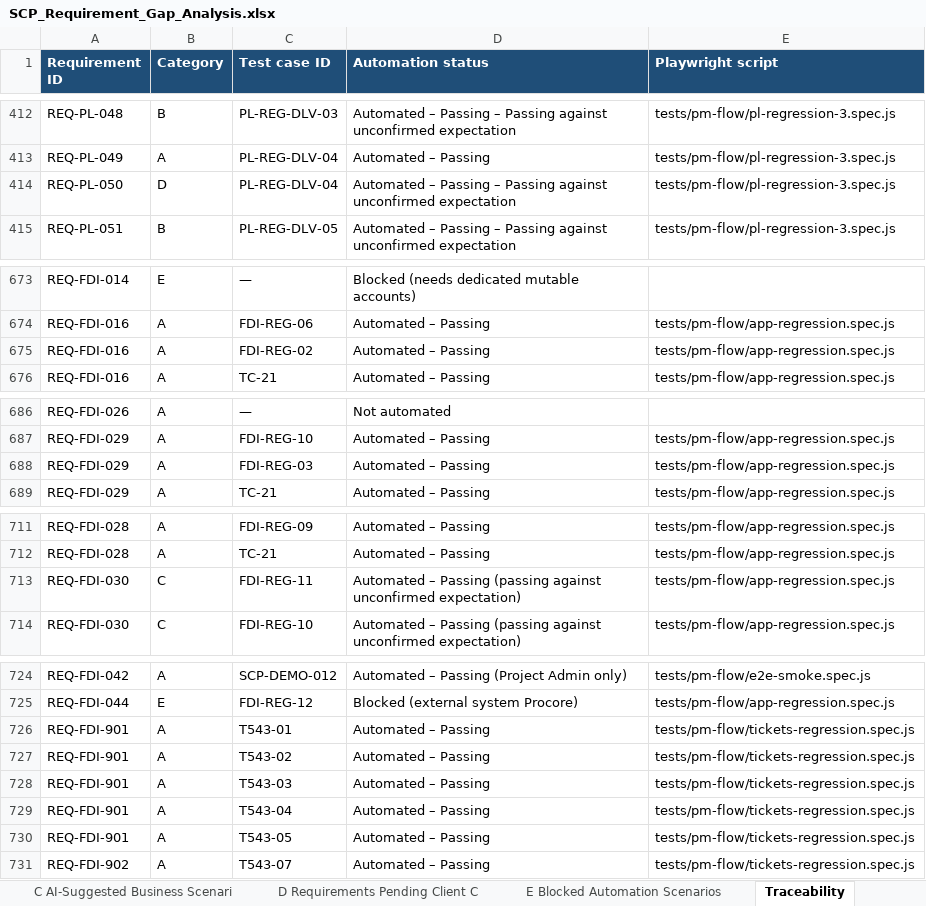
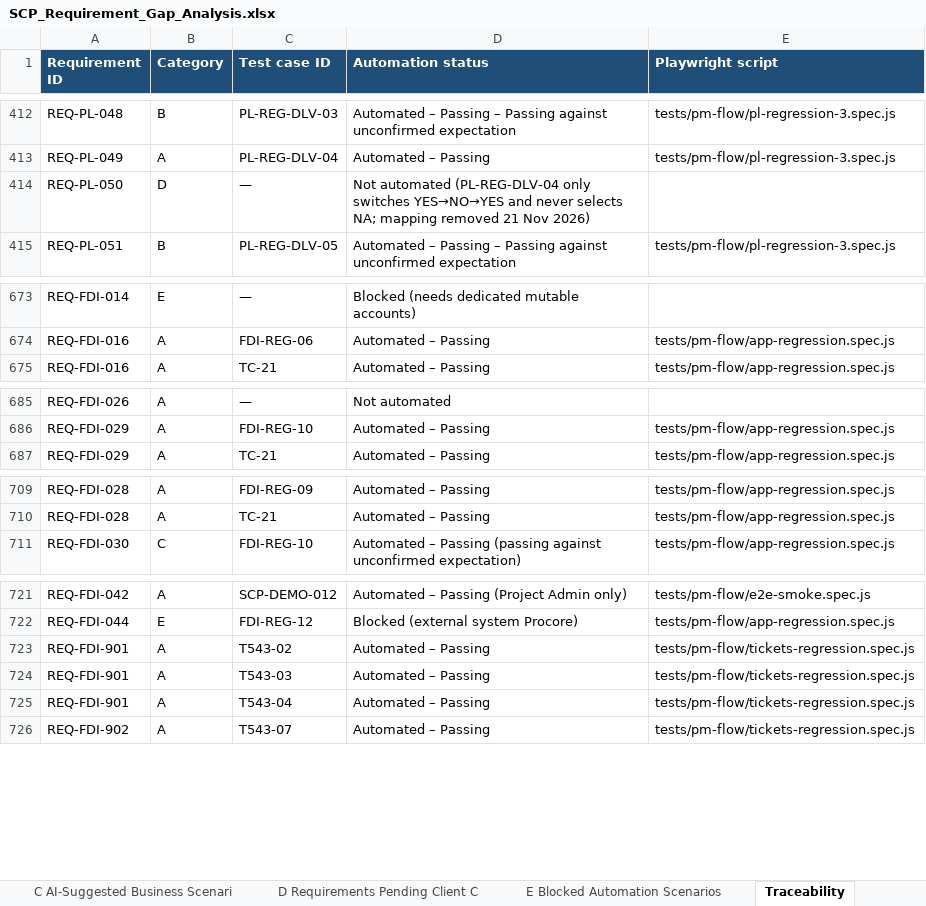
Before and after one commit to hariharanr15/playright_Automation, an Excel workbook: SCP/docs/requirements/SCP_Requirement_Gap_Analysis.xlsx, sheet Traceability, drawn as a sheet; only a part is shown, gaps mark what is left out; values as stored, in another font and other column widths than the file's, no borders; the diff covers the shown part only; the diff names each change by its address in the sheet, - before the commit and + after, or states it on an @@ line.

```diff
--- a/SCP/docs/requirements/SCP_Requirement_Gap_Analysis.xlsx (sheet Traceability)
+++ b/SCP/docs/requirements/SCP_Requirement_Gap_Analysis.xlsx (sheet Traceability)
-C414 (Test case ID): PL-REG-DLV-04
+C414 (Test case ID): —
-D414 (Automation status): Automated – Passing – Passing against unconfirmed expectation
+D414 (Automation status): Not automated (PL-REG-DLV-04 only switches YES→NO→YES and never selects NA; mapping removed 21 Nov 2026)
-E414 (Playwright script): tests/pm-flow/pl-regression-3.spec.js
+E414 (Playwright script): (empty)
-row 675: REQ-FDI-016 | A | FDI-REG-02 | Automated – Passing | tests/pm-flow/app-regression.spec.js
-row 688: REQ-FDI-029 | A | FDI-REG-03 | Automated – Passing | tests/pm-flow/app-regression.spec.js
-row 713: REQ-FDI-030 | C | FDI-REG-11 | Automated – Passing (passing against unconfirmed expectation) | tests/pm-flow/app-regression.spec.js
-row 726: REQ-FDI-901 | A | T543-01 | Automated – Passing | tests/pm-flow/tickets-regression.spec.js
-row 730: REQ-FDI-901 | A | T543-05 | Automated – Passing | tests/pm-flow/tickets-regression.spec.js
```
Also changed, not shown: 3 edited cells elsewhere in this sheet, sheet All requirements, sheet D Requirements Pending Client C, sheet A Confirmed Requirements, sheet Summary, sheet C AI-Suggested Business Scenari, 8 other files.
